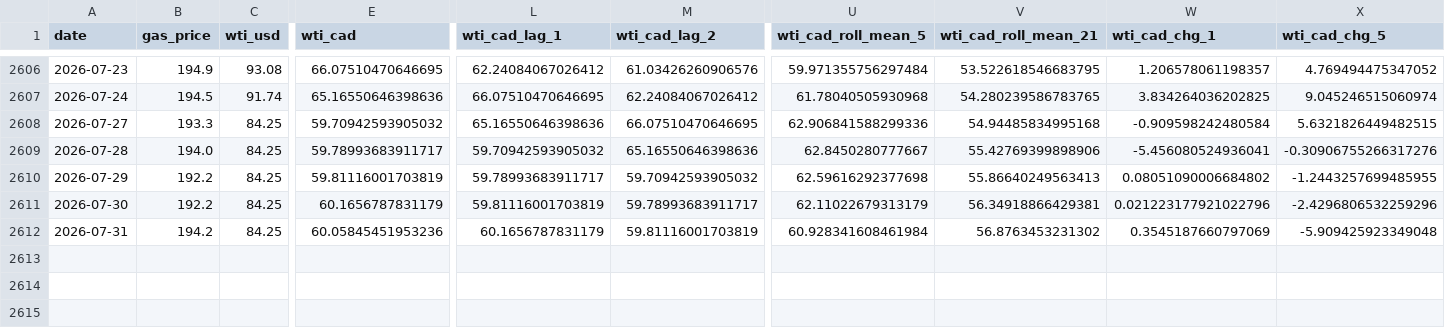
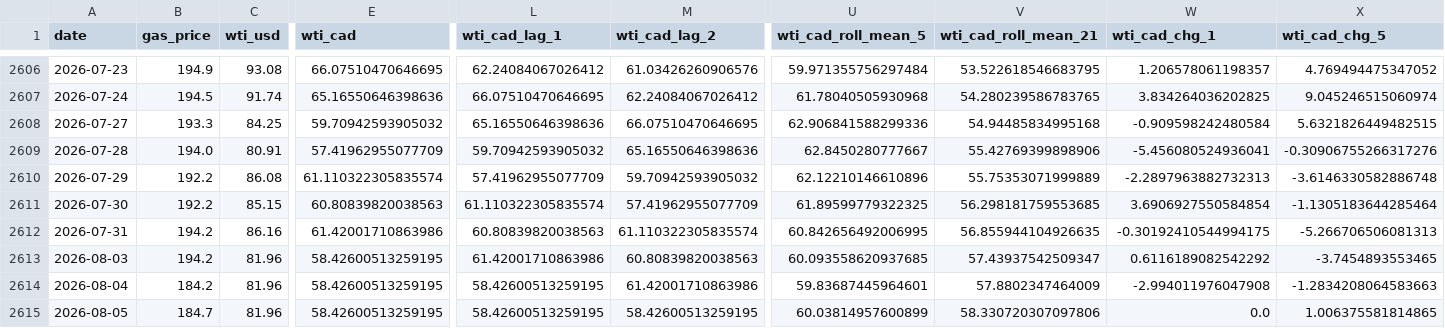
Before and after one commit to bku941025-arch/oil-price-prediction-model, a CSV file: Data/montreal_gas_ml_ready.csv, drawn as a sheet; only a part is shown, gaps mark what is left out; rows hold the shown columns only; the diff names each change by its address in the sheet, - before the commit and + after, or states it on an @@ line.

```diff
--- a/Data/montreal_gas_ml_ready.csv
+++ b/Data/montreal_gas_ml_ready.csv
-C2609 (wti_usd): 84.25
+C2609 (wti_usd): 80.91
-E2609 (wti_cad): 59.78993683911717
+E2609 (wti_cad): 57.41962955077709
-C2610 (wti_usd): 84.25
+C2610 (wti_usd): 86.08
-E2610 (wti_cad): 59.81116001703819
+E2610 (wti_cad): 61.110322305835574
-L2610 (wti_cad_lag_1): 59.78993683911717
+L2610 (wti_cad_lag_1): 57.41962955077709
-U2610 (wti_cad_roll_mean_5): 62.59616292377698
+U2610 (wti_cad_roll_mean_5): 62.12210146610896
-V2610 (wti_cad_roll_mean_21): 55.86640249563413
+V2610 (wti_cad_roll_mean_21): 55.75353071999889
-W2610 (wti_cad_chg_1): 0.08051090006684802
+W2610 (wti_cad_chg_1): -2.2897963882732313
-X2610 (wti_cad_chg_5): -1.2443257699485955
+X2610 (wti_cad_chg_5): -3.6146330582886748
-C2611 (wti_usd): 84.25
+C2611 (wti_usd): 85.15
-E2611 (wti_cad): 60.1656787831179
+E2611 (wti_cad): 60.80839820038563
-L2611 (wti_cad_lag_1): 59.81116001703819
+L2611 (wti_cad_lag_1): 61.110322305835574
-M2611 (wti_cad_lag_2): 59.78993683911717
+M2611 (wti_cad_lag_2): 57.41962955077709
-U2611 (wti_cad_roll_mean_5): 62.11022679313179
+U2611 (wti_cad_roll_mean_5): 61.89599779322325
-V2611 (wti_cad_roll_mean_21): 56.34918866429381
+V2611 (wti_cad_roll_mean_21): 56.298181759553685
-W2611 (wti_cad_chg_1): 0.021223177921022796
+W2611 (wti_cad_chg_1): 3.6906927550584854
-X2611 (wti_cad_chg_5): -2.4296806532259296
+X2611 (wti_cad_chg_5): -1.1305183644285464
-C2612 (wti_usd): 84.25
+C2612 (wti_usd): 86.16
-E2612 (wti_cad): 60.05845451953236
+E2612 (wti_cad): 61.42001710863986
-L2612 (wti_cad_lag_1): 60.1656787831179
+L2612 (wti_cad_lag_1): 60.80839820038563
-M2612 (wti_cad_lag_2): 59.81116001703819
+M2612 (wti_cad_lag_2): 61.110322305835574
-U2612 (wti_cad_roll_mean_5): 60.928341608461984
+U2612 (wti_cad_roll_mean_5): 60.842656492006995
-V2612 (wti_cad_roll_mean_21): 56.8763453231302
+V2612 (wti_cad_roll_mean_21): 56.855944104926635
-W2612 (wti_cad_chg_1): 0.3545187660797069
+W2612 (wti_cad_chg_1): -0.30192410544994175
-X2612 (wti_cad_chg_5): -5.909425923349048
+X2612 (wti_cad_chg_5): -5.266706506081313
+row 2613: 2026-08-03 | 194.2 | 81.96 | 58.42600513259195 | 61.42001710863986 | 60.80839820038563 | 60.093558620937685 | 57.43937542509347 | 0.6116189082542292 | -3.7454893553465
+row 2614: 2026-08-04 | 184.2 | 81.96 | 58.42600513259195 | 58.42600513259195 | 61.42001710863986 | 59.83687445964601 | 57.8802347464009 | -2.994011976047908 | -1.2834208064583663
+row 2615: 2026-08-05 | 184.7 | 81.96 | 58.42600513259195 | 58.42600513259195 | 58.42600513259195 | 60.03814957600899 | 58.330720307097806 | 0.0 | 1.006375581814865
```
Also changed, not shown: 4 other files.
